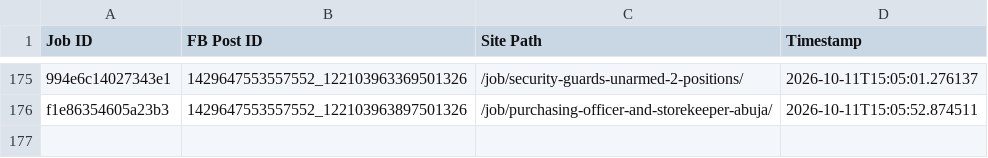
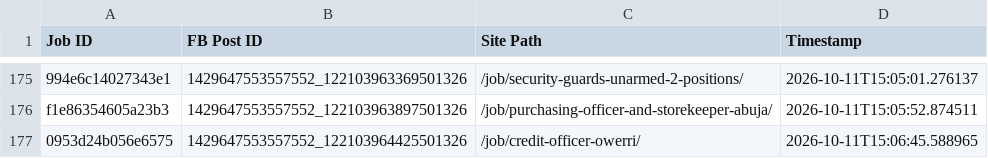
Before and after one commit to paulinepule2000/ng-sm, a CSV file: fb_posted_nigeria.csv, drawn as a sheet; only a part is shown, gaps mark what is left out; the diff names each change by its address in the sheet, - before the commit and + after, or states it on an @@ line.

```diff
--- a/fb_posted_nigeria.csv
+++ b/fb_posted_nigeria.csv
+row 177: 0953d24b056e6575 | 1429647553557552_122103964425501326 | /job/credit-officer-owerri/ | 2026-10-11T15:06:45.588965
```
